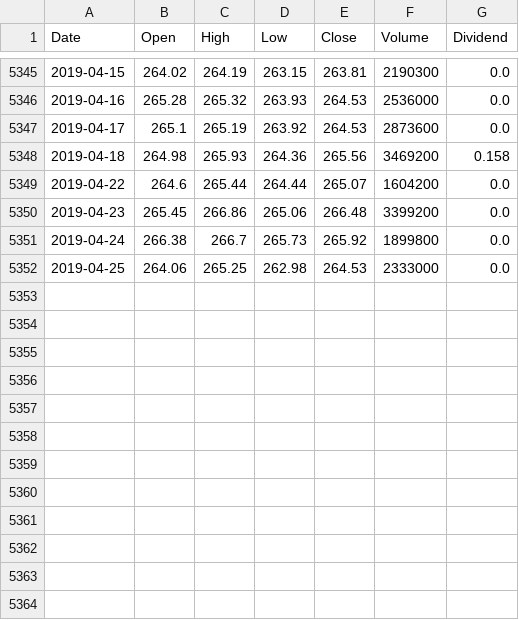
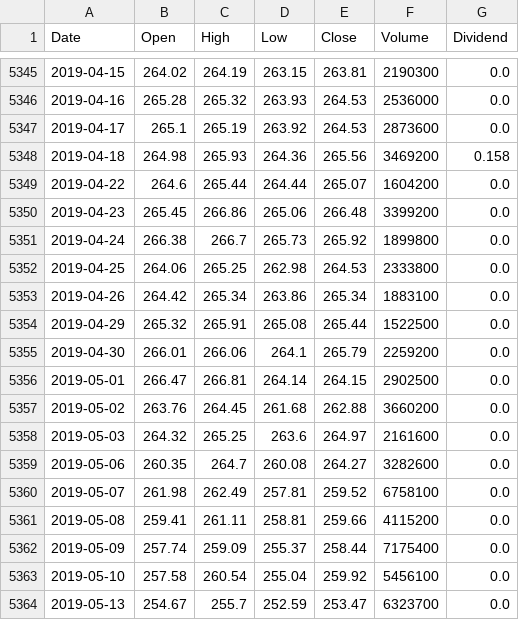
Before and after one commit to apokrif333/Ports-for-site, a CSV file: historical_data/DIA.csv, drawn as a sheet; only a part is shown, gaps mark what is left out.

```diff
--- a/historical_data/DIA.csv
+++ b/historical_data/DIA.csv
@@ -5351,2 +5351,14 @@ Date,Open,High,Low,Close,Volume,Dividend
 2019-04-24,266.38,266.7,265.73,265.92,1899800,0.0
-2019-04-25,264.06,265.25,262.98,264.53,2333000,0.0
+2019-04-25,264.06,265.25,262.98,264.53,2333800,0.0
+2019-04-26,264.42,265.34,263.86,265.34,1883100,0.0
+2019-04-29,265.32,265.91,265.08,265.44,1522500,0.0
+2019-04-30,266.01,266.06,264.1,265.79,2259200,0.0
+2019-05-01,266.47,266.81,264.14,264.15,2902500,0.0
+2019-05-02,263.76,264.45,261.68,262.88,3660200,0.0
+2019-05-03,264.32,265.25,263.6,264.97,2161600,0.0
+2019-05-06,260.35,264.7,260.08,264.27,3282600,0.0
+2019-05-07,261.98,262.49,257.81,259.52,6758100,0.0
+2019-05-08,259.41,261.11,258.81,259.66,4115200,0.0
+2019-05-09,257.74,259.09,255.37,258.44,7175400,0.0
+2019-05-10,257.58,260.54,255.04,259.92,5456100,0.0
+2019-05-13,254.67,255.7,252.59,253.47,6323700,0.0
```
Also changed, not shown: historical_data/QQQ.csv, historical_data/TLT.csv, 26 other files.
